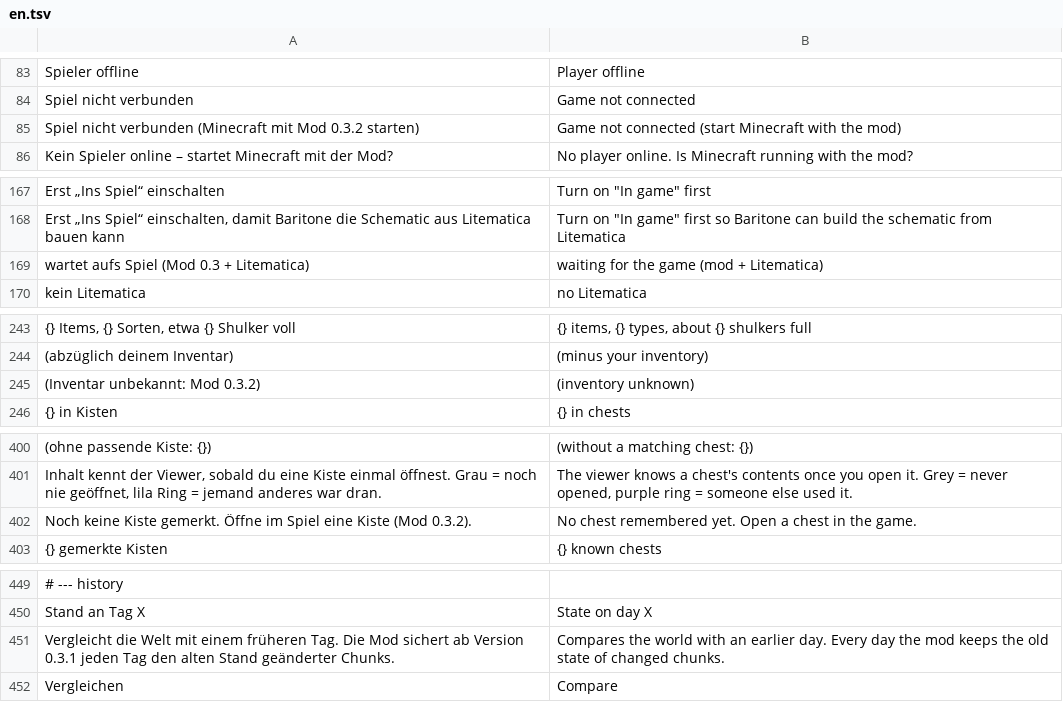
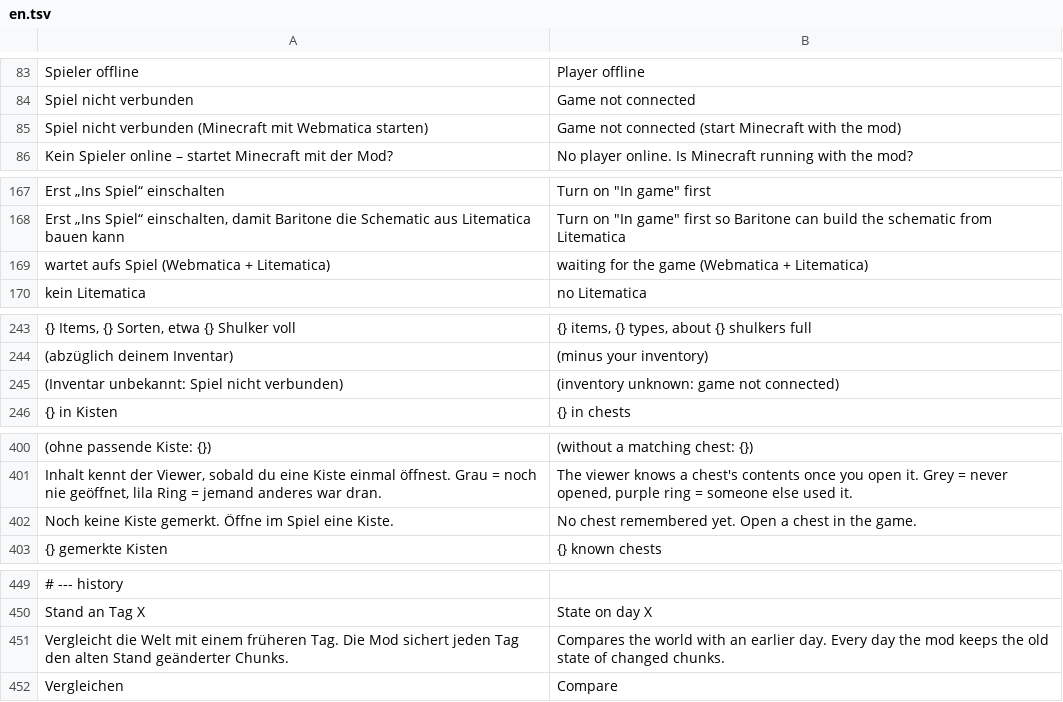
Before and after one commit to Ehnkode/webmatica, a TSV file: viewer/static/i18n/en.tsv, drawn as a sheet; only a part is shown, gaps mark what is left out; removed rows and columns are numbered as before the commit, all else as after; the diff covers the shown part only; the diff names each change by its address in the sheet, - before the commit and + after, or states it on an @@ line.

Commit message:
Oberfläche: Absatz im Autobau-Dialog, veraltete Versionshinweise entfernt

```diff
--- a/viewer/static/i18n/en.tsv
+++ b/viewer/static/i18n/en.tsv
-A85: …(Minecraft mit Mod 0.3.2 starten)
+A85: …(Minecraft mit Webmatica starten)
-row 169: wartet aufs Spiel (Mod 0.3 + Litematica) | waiting for the game (mod + Litematica)
+row 169: wartet aufs Spiel (Webmatica + Litematica) | waiting for the game (Webmatica + Litematica)
-row 245: (Inventar unbekannt: Mod 0.3.2) | (inventory unknown)
+row 245: (Inventar unbekannt: Spiel nicht verbunden) | (inventory unknown: game not connected)
-A402: …Spiel eine Kiste (Mod 0.3.2).
+A402: …Spiel eine Kiste.
-A451: …Mod sichert ab Version 0.3.1 jeden Tag…
+A451: …Mod sichert jeden Tag…
```
Also changed, not shown: 1 edited cell elsewhere in this file, 5 other files.
